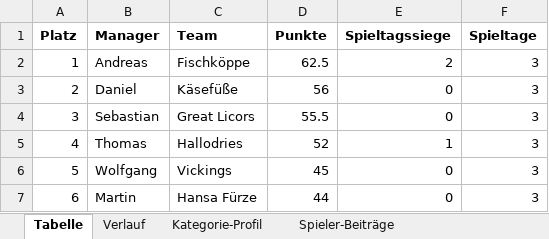
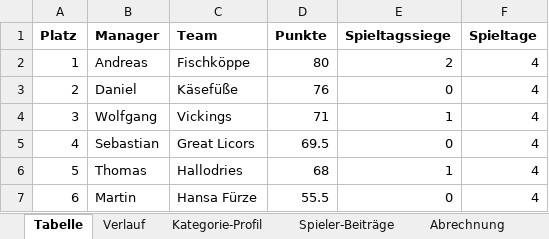
Before and after one commit to sebastianscheidel80-FOM/kicker-managerspiel, an Excel workbook: daten/saison.xlsx, sheet Tabelle, drawn as a sheet; values as stored, in another font and other column widths than the file's, no borders; the diff names each change by its address in the sheet, - before the commit and + after, or states it on an @@ line.

Commit message:
5. Spieltag: Auswertung und Website

```diff
--- a/daten/saison.xlsx (sheet Tabelle)
+++ b/daten/saison.xlsx (sheet Tabelle)
+sheet tab: Abrechnung
-D2 (Punkte): 62.5
+D2 (Punkte): 80
-F2:F7 (Spieltage): 3
+F2:F7 (Spieltage): 4
-D3 (Punkte): 56
+D3 (Punkte): 76
-B4 (Manager): Sebastian
+B4 (Manager): Wolfgang
-C4 (Team): Great Licors
+C4 (Team): Vickings
-D4 (Punkte): 55.5
+D4 (Punkte): 71
-E4 (Spieltagssiege): 0
+E4 (Spieltagssiege): 1
-B5 (Manager): Thomas
+B5 (Manager): Sebastian
-C5 (Team): Hallodries
+C5 (Team): Great Licors
-D5 (Punkte): 52
+D5 (Punkte): 69.5
-E5 (Spieltagssiege): 1
+E5 (Spieltagssiege): 0
-B6 (Manager): Wolfgang
+B6 (Manager): Thomas
-C6 (Team): Vickings
+C6 (Team): Hallodries
-D6 (Punkte): 45
+D6 (Punkte): 68
-E6 (Spieltagssiege): 0
+E6 (Spieltagssiege): 1
-D7 (Punkte): 44
+D7 (Punkte): 55.5
```
Also changed, not shown: sheet Spieler-Beiträge, sheet Kategorie-Profil, sheet Verlauf, 21 other files.
